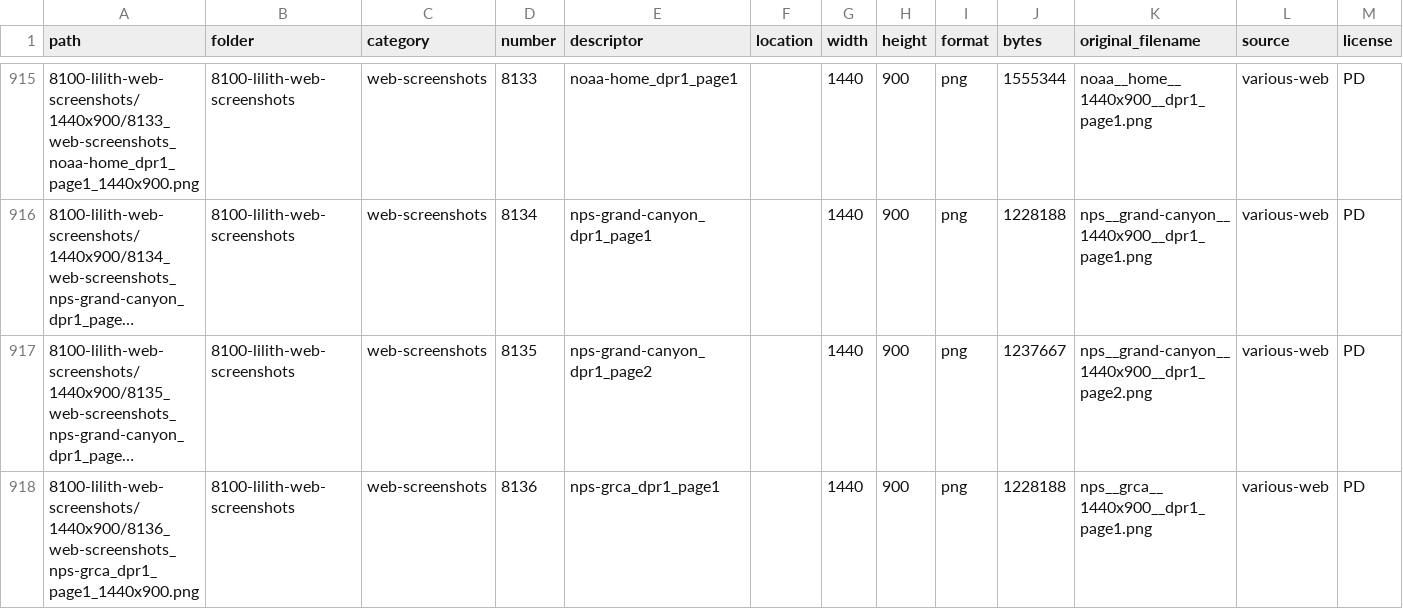
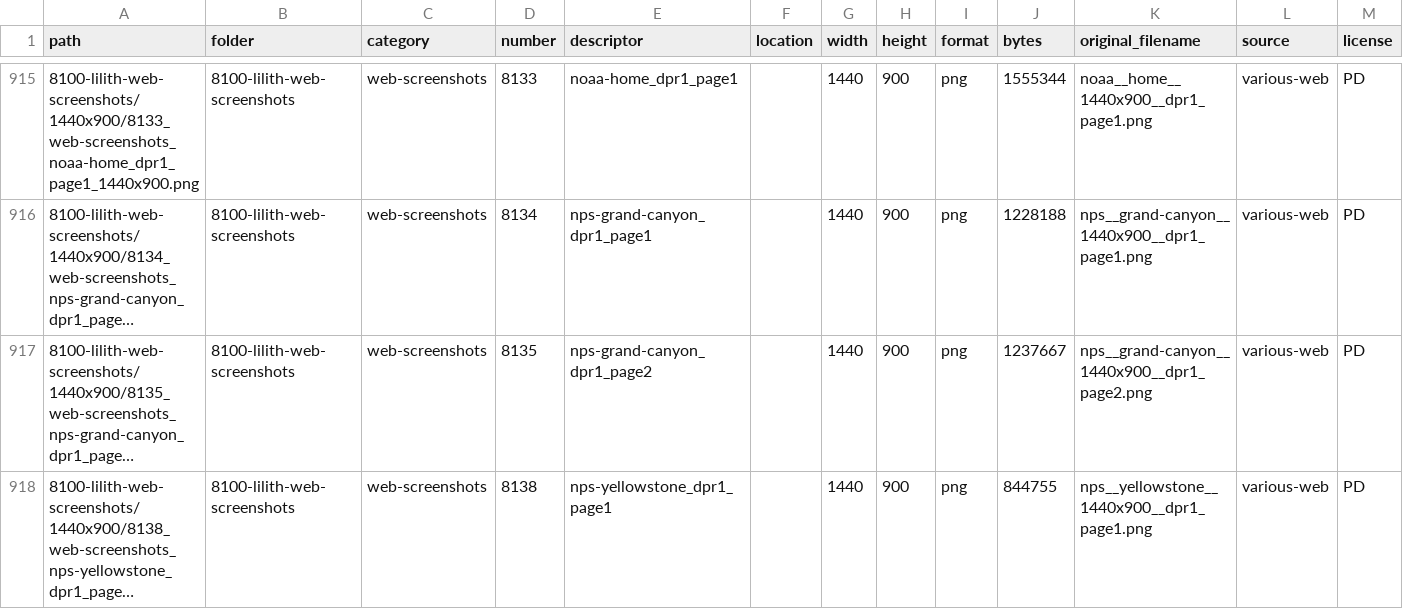
Before and after one commit to imazen/imazen-26, a TSV file: CORPUS-MANIFEST.tsv, drawn as a sheet; only a part is shown, gaps mark what is left out; the shorter side is filled out with more unchanged rows; long unchanged cells end in …; the diff covers the shown part only; the diff names each change by its address in the sheet, - before the commit and + after, or states it on an @@ line.

Commit message:
feat: retire 11 byte-identical duplicates
Each group in benchmarks/exact_dup_groups_2026-09-22.tsv keeps its lowest id; the other
id leaves the per-folder manifests, CORPUS-MANIFEST.tsv, the split maps, the bucket
manifests and the split links, and is recorded in the new manifests/retired.tsv (path,
sha256, date, reason, duplicate_of). Hashes were re-checked against the R2 bytes: every
pair is the same file. 10 are web pages captured twice under different capture-job slugs,
one is an AI product image filed in two categories. 2,160 -> 2,149 images; buckets
1,078 / 654 / 417. The family map drops the rows without re-bucketing; its successor
(extended keys) recomputes buckets after the removal review.

```diff
--- a/CORPUS-MANIFEST.tsv
+++ b/CORPUS-MANIFEST.tsv
-row 918: 8100-lilith-web-screenshots/1440x900/8136_web-screenshots_nps-grca_dpr1_page1_1440x900.png | 8100-lilith-web-screenshots | web-screenshots | 8136 | nps-grca_dpr1_page1 |  | 1440 | 900 | png | 1228188 | nps__grca__1440x900__dpr1_page1.png | various-web | PD
```
Also changed, not shown: 10 removed rows elsewhere in this file, 8100-lilith-web-screenshots/MANIFEST.tsv, manifests/split_map.tsv, 19 other files.
